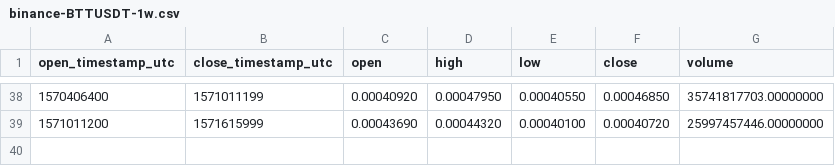
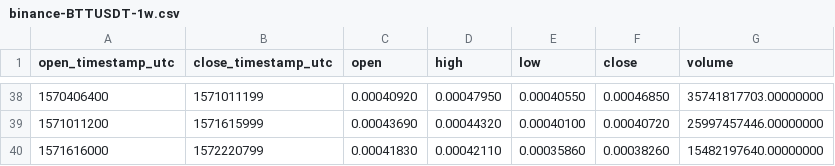
Before and after one commit to cryptobigbro/binance-BTTUSDT, a CSV file: binance-BTTUSDT-1w.csv, drawn as a sheet; only a part is shown, gaps mark what is left out; the diff names each change by its address in the sheet, - before the commit and + after, or states it on an @@ line.

```diff
--- a/binance-BTTUSDT-1w.csv
+++ b/binance-BTTUSDT-1w.csv
+row 40: 1571616000 | 1572220799 | 0.00041830 | 0.00042110 | 0.00035860 | 0.00038260 | 15482197640.00000000
```
Also changed, not shown: binance-BTTUSDT-1d.csv, binance-BTTUSDT-1h.csv.
